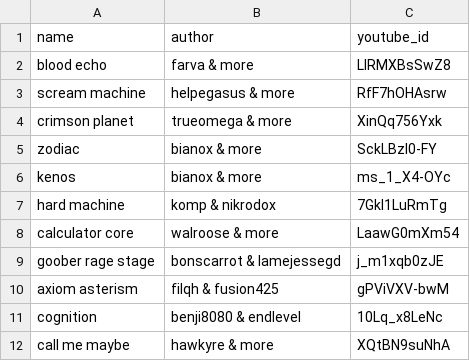
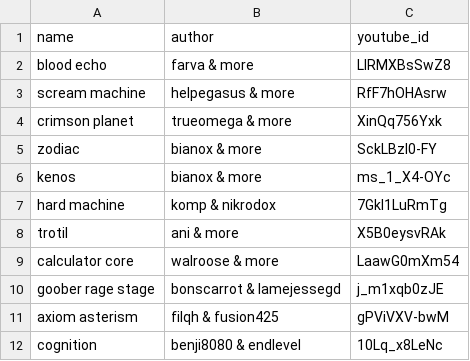
Before and after one commit to aubbie278/hardest-list, a CSV file: _data/levels.csv, drawn as a sheet; only a part is shown; the shorter side is filled out with more unchanged rows; the diff names each change by its address in the sheet, - before the commit and + after, or states it on an @@ line.

Commit message:
add trotil

```diff
--- a/_data/levels.csv
+++ b/_data/levels.csv
+row 8: trotil | ani & more | X5B0eysvRAk
```
Also changed, not shown: 2 other files.
